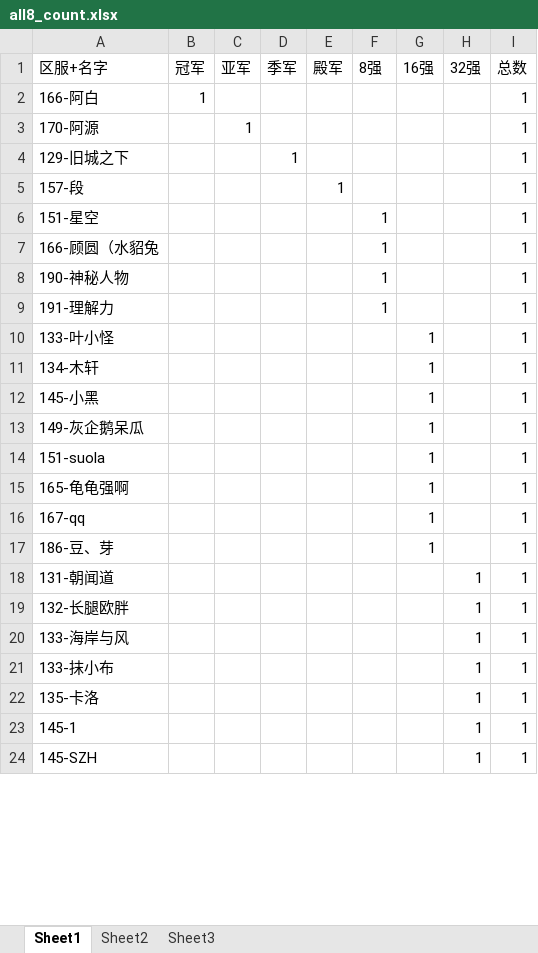
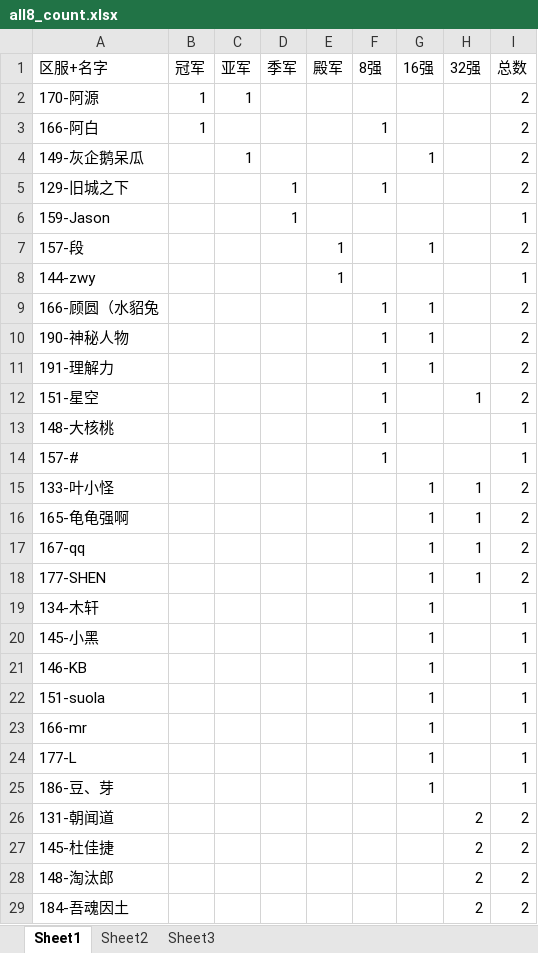
Before and after one commit to XTsuola/keyuanWeb, an Excel workbook: src/utils/sxsyzlzq/shijiesai/all8_count.xlsx, sheet Sheet1, drawn as a sheet; only a part is shown; the shorter side is filled out with more unchanged rows; values as stored, in another font and other column widths than the file's, no borders; removed rows and columns are numbered as before the commit, all else as after; the diff covers the shown part only; the diff names each change by its address in the sheet, - before the commit and + after, or states it on an @@ line.

```diff
--- a/src/utils/sxsyzlzq/shijiesai/all8_count.xlsx (sheet Sheet1)
+++ b/src/utils/sxsyzlzq/shijiesai/all8_count.xlsx (sheet Sheet1)
-row 2: 166-阿白 | 1 |  |  |  |  |  |  | 1
-B2: (empty)
+B2: 1
-I2: 1
+I2: 2
+row 3: 166-阿白 | 1 |  |  |  | 1 |  |  | 2
+row 4: 149-灰企鹅呆瓜 |  | 1 |  |  |  | 1 |  | 2
-F5: (empty)
+F5: 1
-I5: 1
+I5: 2
+row 6: 159-Jason |  |  | 1 |  |  |  |  | 1
-G7: (empty)
+G7: 1
-I7: 1
+I7: 2
-row 6: 151-星空 |  |  |  |  | 1 |  |  | 1
+row 8: 144-zwy |  |  |  | 1 |  |  |  | 1
-G9:G11: (empty)
+G9:G11: 1
-I9:I11: 1
+I9:I11: 2
+row 12: 151-星空 |  |  |  |  | 1 |  | 1 | 2
+row 13: 148-大核桃 |  |  |  |  | 1 |  |  | 1
+row 14: 157-# |  |  |  |  | 1 |  |  | 1
-H15: (empty)
+H15: 1
-I15: 1
+I15: 2
+row 16: 165-龟龟强啊 |  |  |  |  |  | 1 | 1 | 2
+row 17: 167-qq |  |  |  |  |  | 1 | 1 | 2
+row 18: 177-SHEN |  |  |  |  |  | 1 | 1 | 2
-A21: 149-灰企鹅呆瓜
+A21: 146-KB
-A23: 165-龟龟强啊
+A23: 166-mr
-A24: 167-qq
+A24: 177-L
-H26: 1
+H26: 2
-I26: 1
+I26: 2
+row 27: 145-杜佳捷 |  |  |  |  |  |  | 2 | 2
+row 28: 148-淘汰郎 |  |  |  |  |  |  | 2 | 2
+row 29: 184-吾魂因土 |  |  |  |  |  |  | 2 | 2
```
Also changed, not shown: 6 added rows, 1 removed row and 11 edited cells elsewhere in this sheet, formulas that keep their value, 2 other files.
